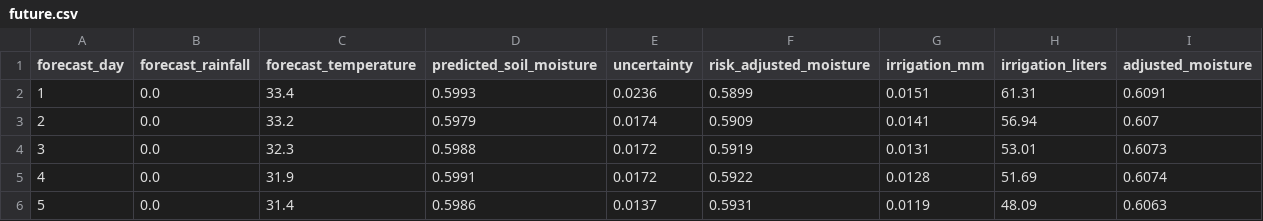
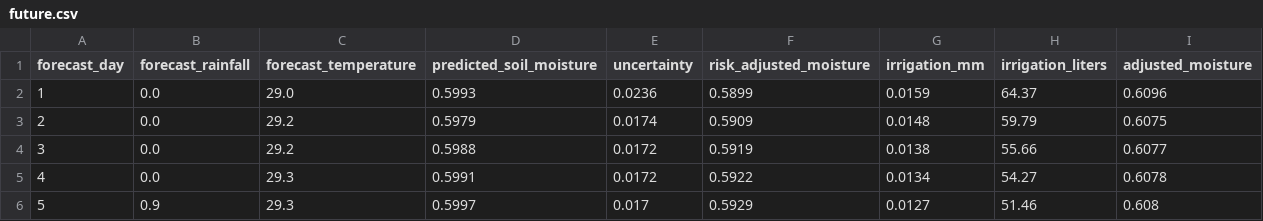
Before and after one commit to RABI9000/aquasense, a CSV file: results/future.csv, drawn as a sheet.

```diff
--- a/results/future.csv
+++ b/results/future.csv
@@ -1,6 +1,6 @@
 forecast_day,forecast_rainfall,forecast_temperature,predicted_soil_moisture,uncertainty,risk_adjusted_moisture,irrigation_mm,irrigation_liters,adjusted_moisture
-1,0.0,33.4,0.5993,0.0236,0.5899,0.0151,61.31,0.6091
-2,0.0,33.2,0.5979,0.0174,0.5909,0.0141,56.94,0.607
-3,0.0,32.3,0.5988,0.0172,0.5919,0.0131,53.01,0.6073
-4,0.0,31.9,0.5991,0.0172,0.5922,0.0128,51.69,0.6074
-5,0.0,31.4,0.5986,0.0137,0.5931,0.0119,48.09,0.6063
+1,0.0,29.0,0.5993,0.0236,0.5899,0.0159,64.37,0.6096
+2,0.0,29.2,0.5979,0.0174,0.5909,0.0148,59.79,0.6075
+3,0.0,29.2,0.5988,0.0172,0.5919,0.0138,55.66,0.6077
+4,0.0,29.3,0.5991,0.0172,0.5922,0.0134,54.27,0.6078
+5,0.9,29.3,0.5997,0.017,0.5929,0.0127,51.46,0.608
```
Also changed, not shown: results/batch.csv, results/comparison.csv, 5 other files.
